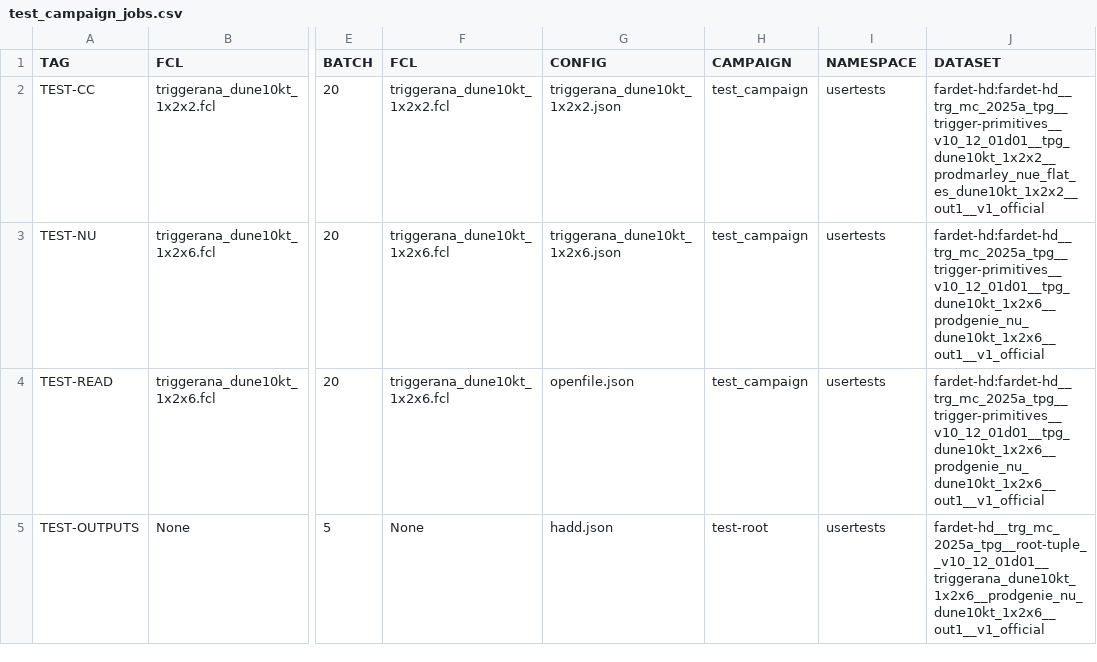
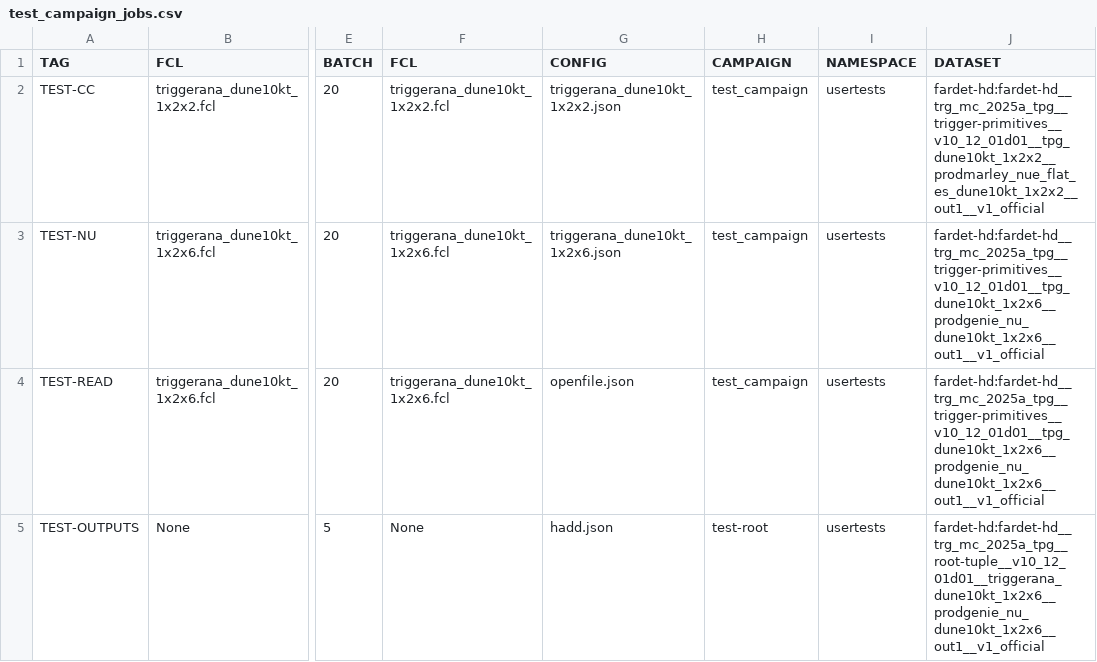
Before and after one commit to DUNE/merge-utils, a CSV file: campaigns/test_campaign/test_campaign_jobs.csv, drawn as a sheet; only a part is shown, gaps mark what is left out; the diff names each change by its address in the sheet, - before the commit and + after, or states it on an @@ line.

```diff
--- a/campaigns/test_campaign/test_campaign_jobs.csv
+++ b/campaigns/test_campaign/test_campaign_jobs.csv
-J5 (DATASET): fardet-hd__trg_mc_2025a_tpg__root-tuple__v10_12_01d01__triggerana_dune10kt_1x2x6__prodgenie_nu_dune10kt_1x2x6__out1__v1_official
+J5 (DATASET): fardet-hd:fardet-hd__trg_mc_2025a_tpg__root-tuple__v10_12_01d01__triggerana_dune10kt_1x2x6__prodgenie_nu_dune10kt_1x2x6__out1__v1_official
```
Also changed, not shown: campaigns/test_campaign/test_campaign.csv, 1 other file.
